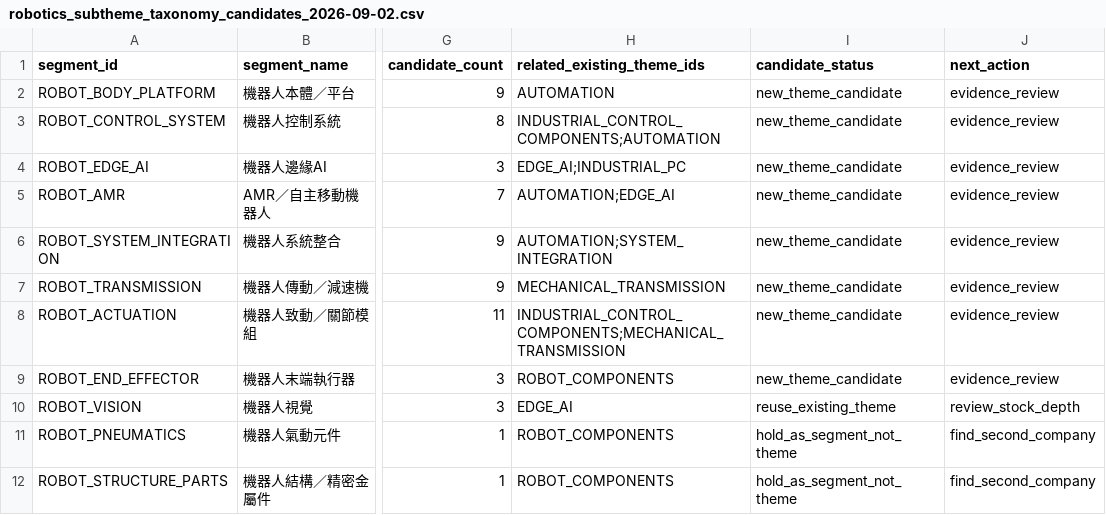
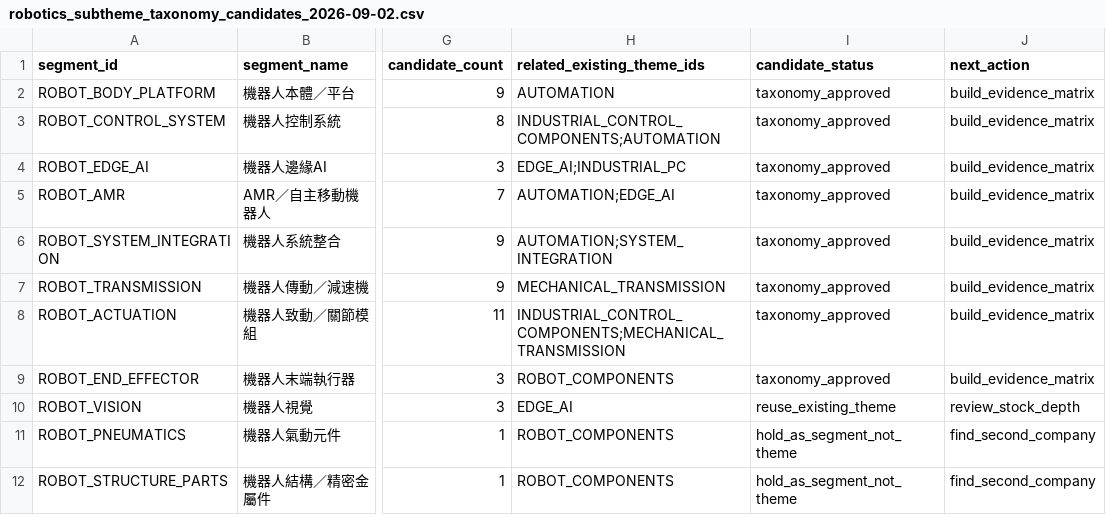
Before and after one commit to andryhappy0507-jpg/tw-stock-sector-radar, a CSV file: data/research/robotics_subtheme_taxonomy_candidates_2026-09-02.csv, drawn as a sheet; only a part is shown, gaps mark what is left out; the diff names each change by its address in the sheet, - before the commit and + after, or states it on an @@ line.

```diff
--- a/data/research/robotics_subtheme_taxonomy_candidates_2026-09-02.csv
+++ b/data/research/robotics_subtheme_taxonomy_candidates_2026-09-02.csv
-I2:I9 (candidate_status): new_theme_candidate
+I2:I9 (candidate_status): taxonomy_approved
-J2:J9 (next_action): evidence_review
+J2:J9 (next_action): build_evidence_matrix
```
Also changed, not shown: data/theme_group_map.csv, data/theme_master.csv, 1 other file.
